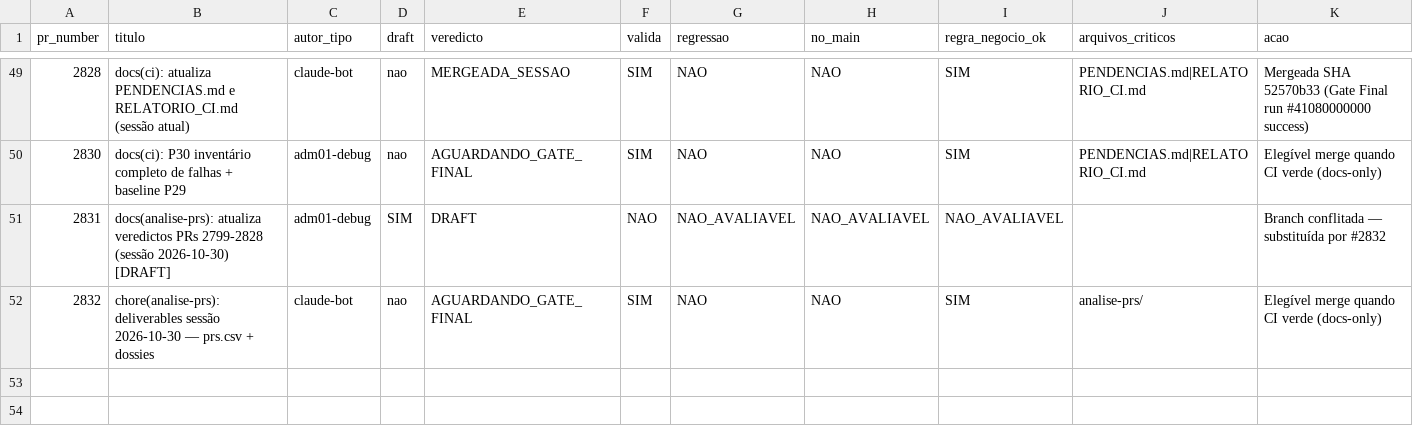
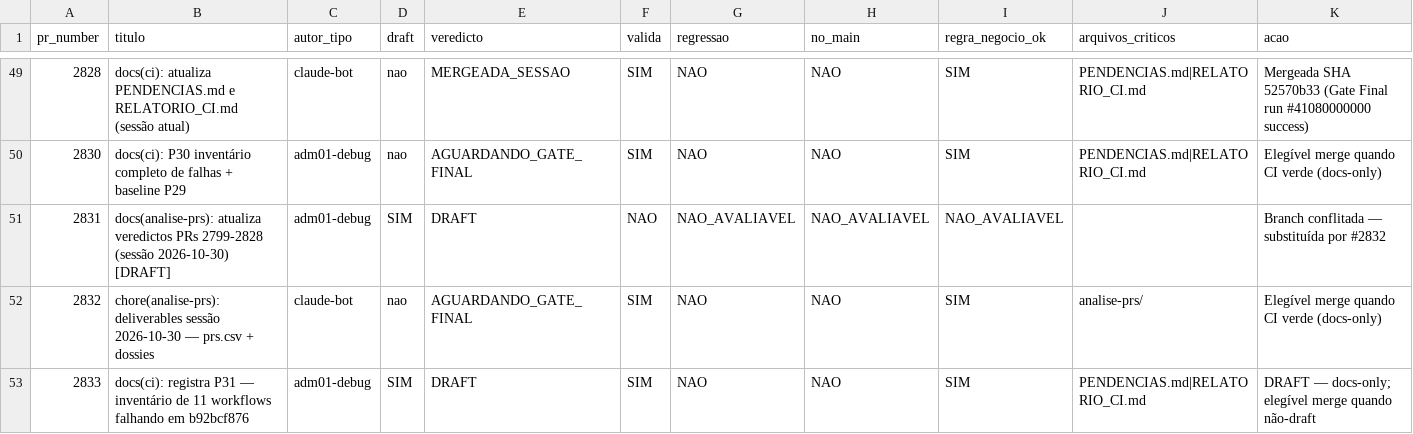
Before and after one commit to adm01-debug/Promo_Gifts_V4, a CSV file: analise-prs/prs.csv, drawn as a sheet; only a part is shown, gaps mark what is left out; the diff names each change by its address in the sheet, - before the commit and + after, or states it on an @@ line.

```diff
--- a/analise-prs/prs.csv
+++ b/analise-prs/prs.csv
+row 53: 2833 | docs(ci): registra P31 — inventário de 11 workflows falhando em b92bcf876 | adm01-debug | SIM | DRAFT | SIM | NAO | NAO | SIM | PENDENCIAS.md|RELATORIO_CI.md | DRAFT — docs-only; elegível merge quando não-draft
```
Also changed, not shown: 5 other files.
